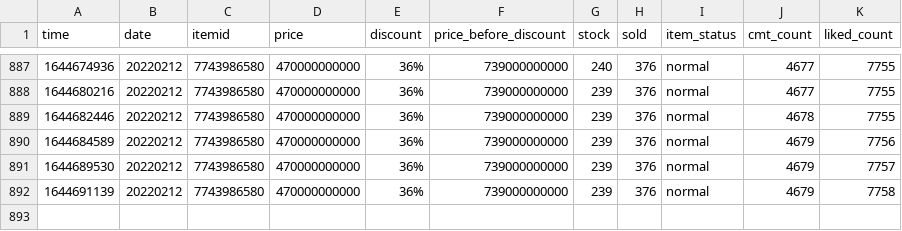
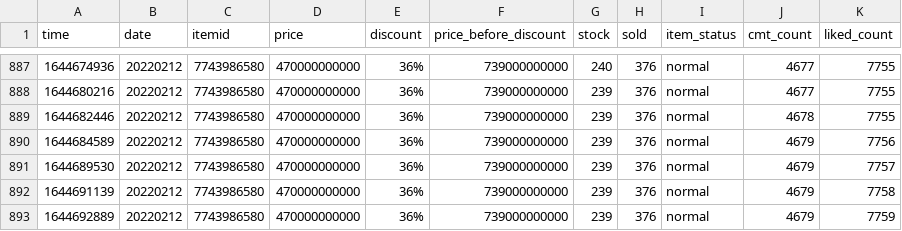
Before and after one commit to duyet/shopee-track-demo, a CSV file: data/history/7743986580.csv, drawn as a sheet; only a part is shown, gaps mark what is left out; the diff names each change by its address in the sheet, - before the commit and + after, or states it on an @@ line.

```diff
--- a/data/history/7743986580.csv
+++ b/data/history/7743986580.csv
+row 893: 1644692889 | 20220212 | 7743986580 | 470000000000 | 36% | 739000000000 | 239 | 376 | normal | 4679 | 7759
```
Also changed, not shown: data/history/10664696259.csv, data/master.csv, 2 other files.
